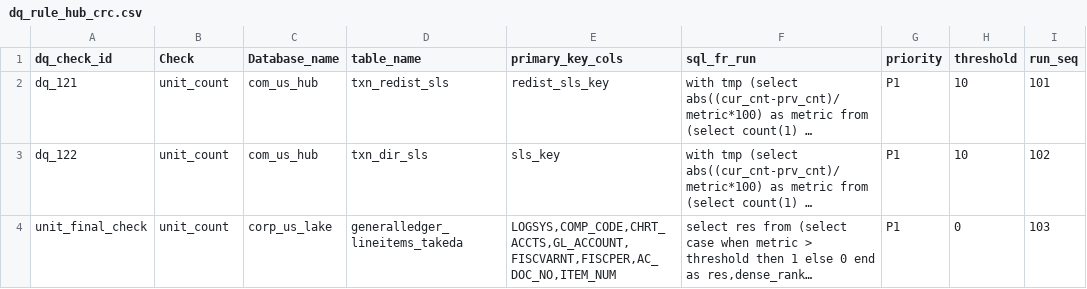
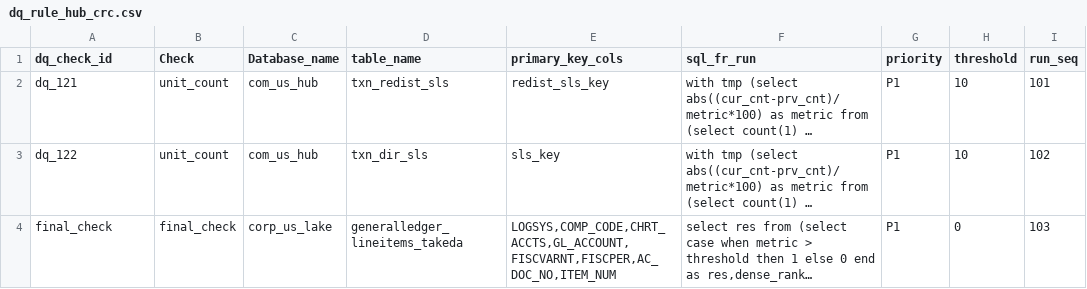
Before and after one commit to takeda-masud/dq-checks, a CSV file: dq_rule_hub_crc.csv, drawn as a sheet; long unchanged cells end in …; the diff names each change by its address in the sheet, - before the commit and + after, or states it on an @@ line.

Commit message:
Add files via upload

```diff
--- a/dq_rule_hub_crc.csv
+++ b/dq_rule_hub_crc.csv
-A4 (dq_check_id): unit_final_check
+A4 (dq_check_id): final_check
-B4 (Check): unit_count
+B4 (Check): final_check
```
